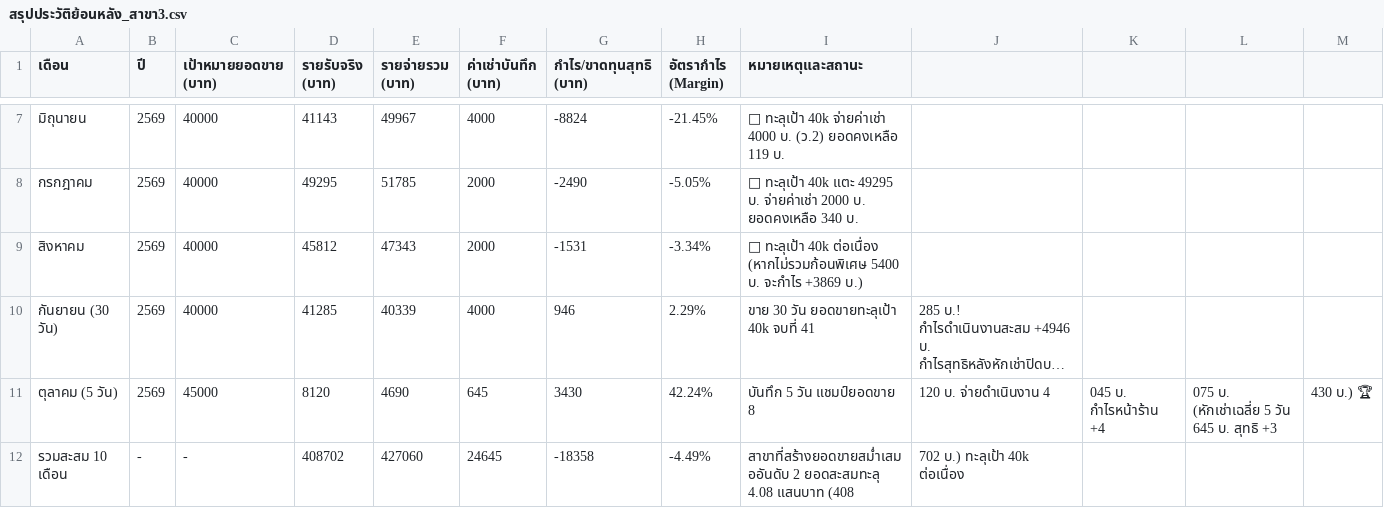
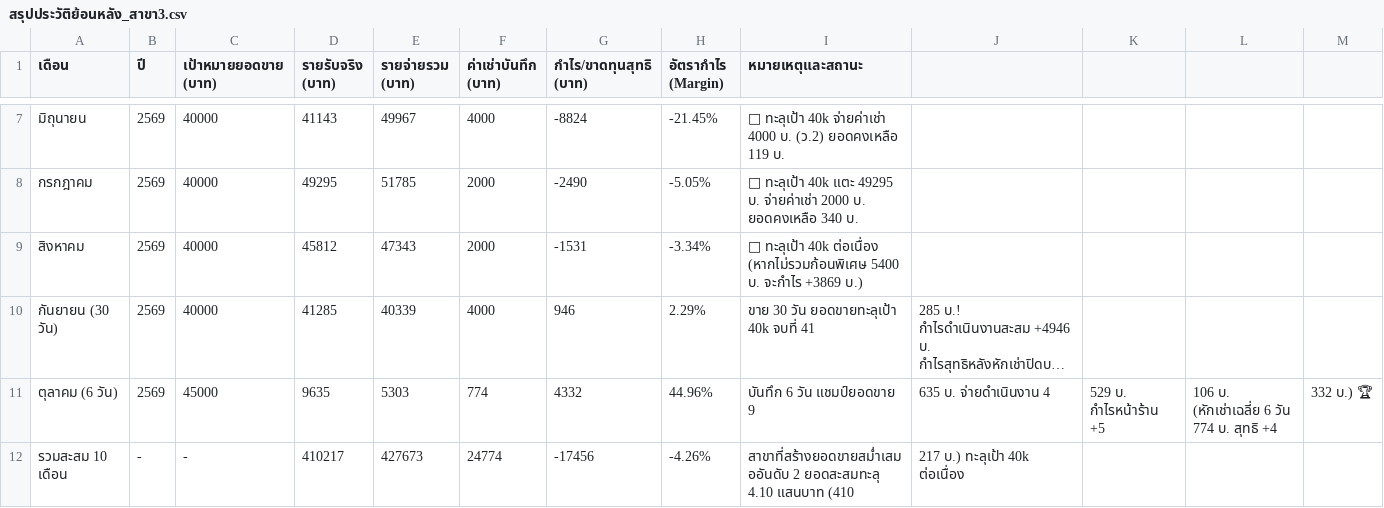
Before and after one commit to dewsun8-18/dew, a CSV file: สรุปประวัติย้อนหลัง_สาขา3.csv, drawn as a sheet; only a part is shown, gaps mark what is left out; long unchanged cells end in …; removed rows and columns are numbered as before the commit, all else as after; the diff names each change by its address in the sheet, - before the commit and + after, or states it on an @@ line.

Commit message:
feat: update สรุปประวัติย้อนหลัง_สาขา3.csv for October 6, 2569 (Day 6)

```diff
--- a/สรุปประวัติย้อนหลัง_สาขา3.csv
+++ b/สรุปประวัติย้อนหลัง_สาขา3.csv
-row 11: ตุลาคม (5 วัน) | 2569 | 45000 | 8120 | 4690 | 645 | 3430 | 42.24% | บันทึก 5 วัน แชมป์ยอดขาย 8 | 120 บ. จ่ายดำเนินงาน 4 | 045 บ. กำไรหน้าร้าน +4 | 075 บ. (หักเช่าเฉลี่ย 5 วัน 645 บ. สุทธิ +3 | 430 บ.) 🏆
+row 11: ตุลาคม (6 วัน) | 2569 | 45000 | 9635 | 5303 | 774 | 4332 | 44.96% | บันทึก 6 วัน แชมป์ยอดขาย 9 | 635 บ. จ่ายดำเนินงาน 4 | 529 บ. กำไรหน้าร้าน +5 | 106 บ. (หักเช่าเฉลี่ย 6 วัน 774 บ. สุทธิ +4 | 332 บ.) 🏆
-D12 (รายรับจริง (บาท)): 408702
+D12 (รายรับจริง (บาท)): 410217
-E12 (รายจ่ายรวม (บาท)): 427060
+E12 (รายจ่ายรวม (บาท)): 427673
-F12 (ค่าเช่าบันทึก (บาท)): 24645
+F12 (ค่าเช่าบันทึก (บาท)): 24774
-G12 (กำไร/ขาดทุนสุทธิ (บาท)): -18358
+G12 (กำไร/ขาดทุนสุทธิ (บาท)): -17456
-H12 (อัตรากำไร (Margin)): -4.49%
+H12 (อัตรากำไร (Margin)): -4.26%
-I12 (หมายเหตุและสถานะ): …2 ยอดสะสมทะลุ 4.08 แสนบาท (408
+I12 (หมายเหตุและสถานะ): …2 ยอดสะสมทะลุ 4.10 แสนบาท (410
-J12: 702 บ.) ทะลุเป้า 40k ต่อเนื่อง
+J12: 217 บ.) ทะลุเป้า 40k ต่อเนื่อง
```
